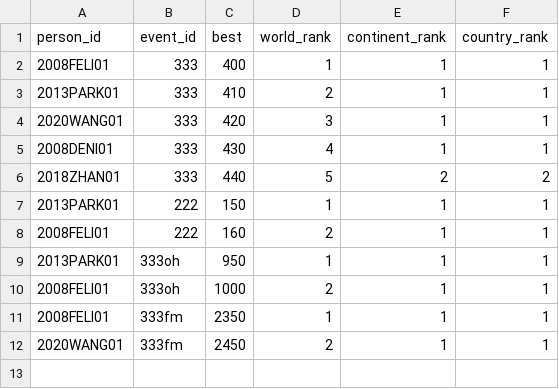
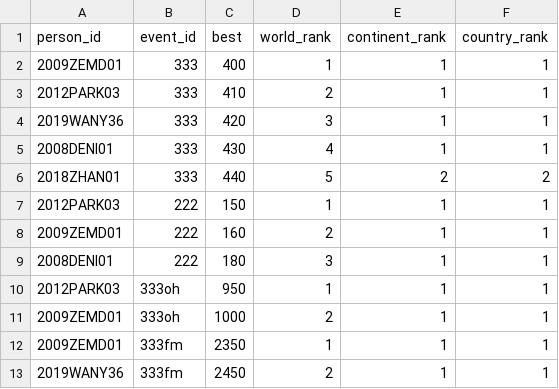
Before and after one commit to LeanSun/cuber-statistics, a TSV file: etl/sample/WCA_ranks_average.tsv, drawn as a sheet.

Commit message:
fix(sample): 样本改用真实 WCA ID，并让 222 也有六维人群
M5-F3 全量计分后 sixdim_site.tsv 从 21.3k 人涨到 62k 人，样本里
唯一能取到六维分的选手（2008DENI01 撞上了真实 ID）events 里没有
222，于是「单项目快照各自有数据」在 222 上恒为 0，CI 冒烟红。

- 前四位选手换成真实 WCA ID（Feliks 2009ZEMD01 / Max 2012PARK03 /
  王艺衡 2019WANY36 / Mats 2008DENI01）：六维分靠 pid 关联，假 ID
  取不到分，项目筛选相关断言全是空的
- 给 Mats 补 222 的成绩（ranks_single / ranks_average / results）
- 把 Yiheng 的 222 成绩撤掉：让 333（4 人）与 222（3 人）两份快照
  的名单与排序真实分叉，而不是同一批人换个分数

成绩与赛事本身仍是合成 fixture，只是 pid 对齐真实名册。

```diff
--- a/etl/sample/WCA_ranks_average.tsv
+++ b/etl/sample/WCA_ranks_average.tsv
@@ -1,12 +1,13 @@
 person_id	event_id	best	world_rank	continent_rank	country_rank
-2008FELI01	333	400	1	1	1
-2013PARK01	333	410	2	1	1
-2020WANG01	333	420	3	1	1
+2009ZEMD01	333	400	1	1	1
+2012PARK03	333	410	2	1	1
+2019WANY36	333	420	3	1	1
 2008DENI01	333	430	4	1	1
 2018ZHAN01	333	440	5	2	2
-2013PARK01	222	150	1	1	1
-2008FELI01	222	160	2	1	1
-2013PARK01	333oh	950	1	1	1
-2008FELI01	333oh	1000	2	1	1
-2008FELI01	333fm	2350	1	1	1
-2020WANG01	333fm	2450	2	1	1
+2012PARK03	222	150	1	1	1
+2009ZEMD01	222	160	2	1	1
+2008DENI01	222	180	3	1	1
+2012PARK03	333oh	950	1	1	1
+2009ZEMD01	333oh	1000	2	1	1
+2009ZEMD01	333fm	2350	1	1	1
+2019WANY36	333fm	2450	2	1	1
```
Also changed, not shown: etl/sample/WCA_persons.tsv, etl/sample/WCA_ranks_single.tsv, 3 other files.
